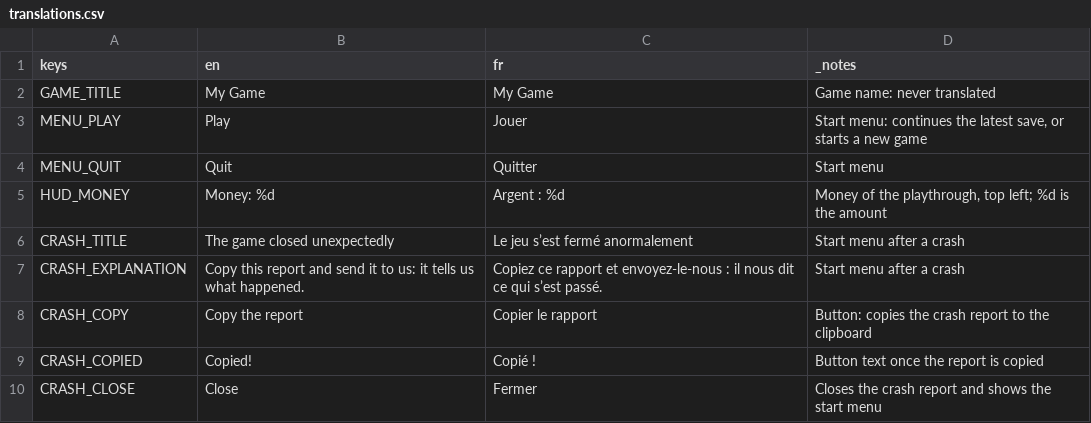
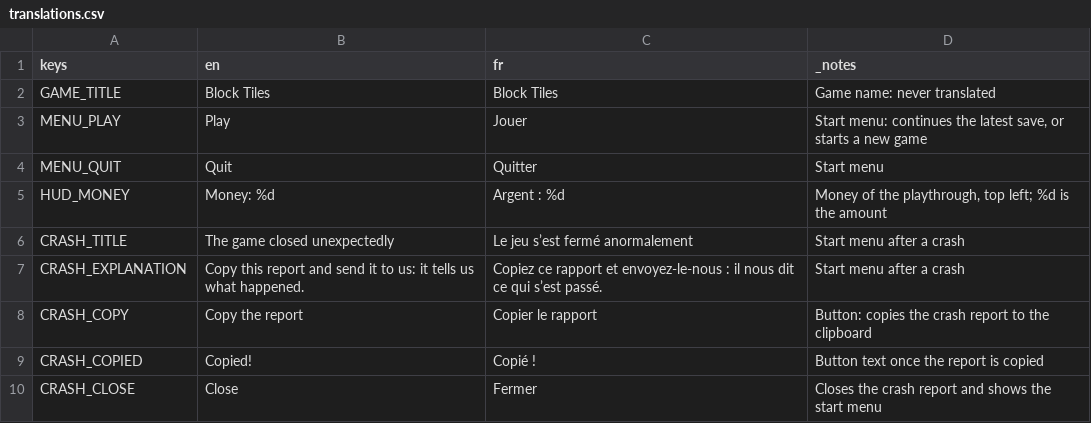
Before and after one commit to Bonne-Etoile/money-game, a CSV file: locale/translations.csv, drawn as a sheet.

```diff
--- a/locale/translations.csv
+++ b/locale/translations.csv
@@ -1,3 +1,3 @@
 keys,en,fr,_notes
-GAME_TITLE,My Game,My Game,Game name: never translated
+GAME_TITLE,Block Tiles,Block Tiles,Game name: never translated
 MENU_PLAY,Play,Jouer,"Start menu: continues the latest save, or starts a new game"
```
Also changed, not shown: 31 other files.
